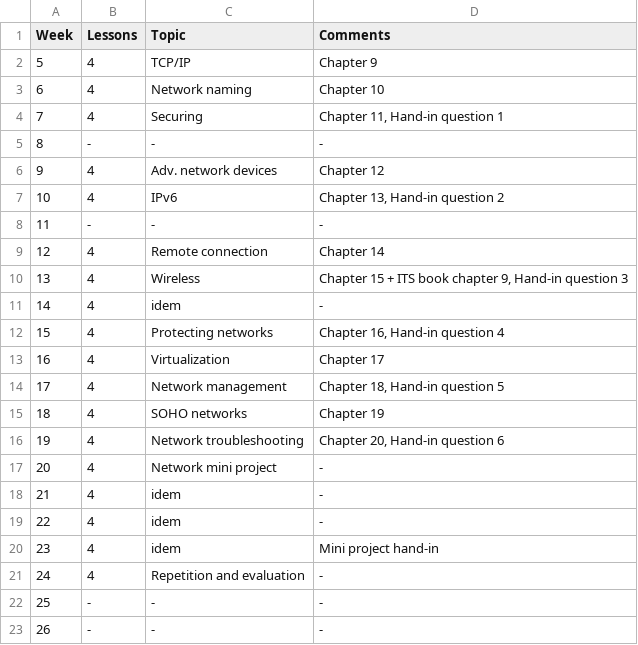
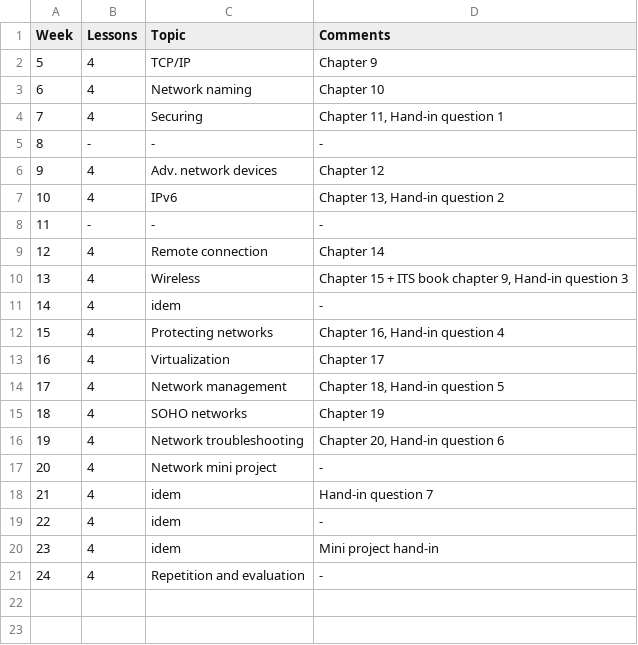
Before and after one commit to moozer/Plask, a CSV file: Plask/src/pages/2013S/ITT2 Networking/schedule.csv, drawn as a sheet.

Commit message:
Data update

```diff
--- a/Plask/src/pages/2013S/ITT2 Networking/schedule.csv
+++ b/Plask/src/pages/2013S/ITT2 Networking/schedule.csv
@@ -17,3 +17,3 @@ Week	Lessons	Topic	Comments
 20	4	Network mini project	-
-21	4	idem	-
+21	4	idem	Hand-in question 7
 22	4	idem	-
@@ -21,3 +21 @@ Week	Lessons	Topic	Comments
 24	4	Repetition and evaluation	-
-25	-	-	-
-26	-	-	-
```
Also changed, not shown: 4 other files.
